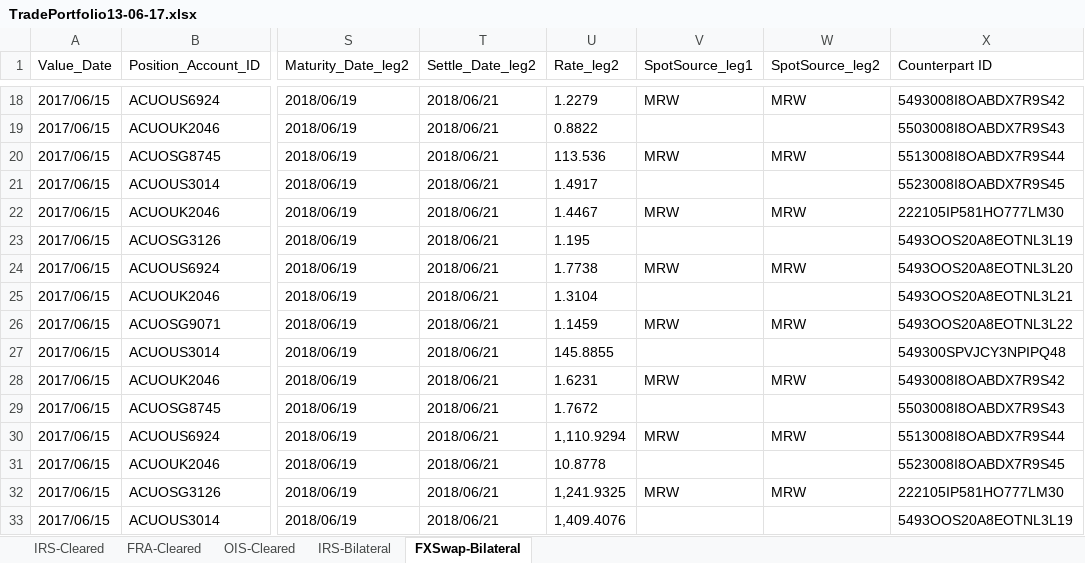
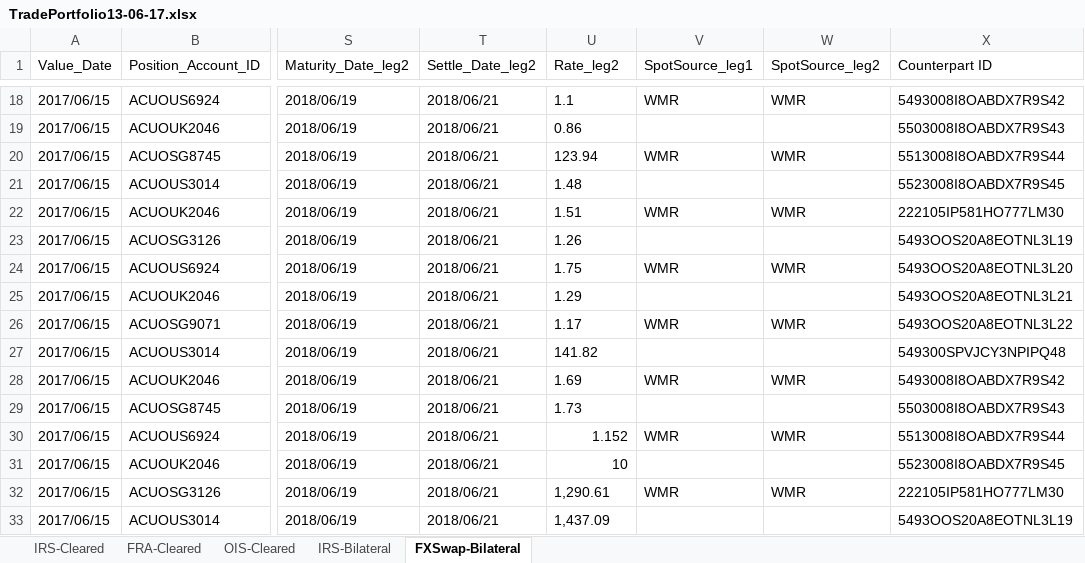
Before and after one commit to vidarbha/acuo-trace, an Excel workbook: projects/valuation/def/TDATA/MessageTests/MSGG/ImportPortfolioExcel/MSGD/PortfolioMostRecentString/test-PortfolioMostRecentString/TradePortfolio13-06-17.xlsx, sheet FXSwap-Bilateral, drawn as a sheet; only a part is shown, gaps mark what is left out; values as stored, in another font and other column widths than the file's, no borders; the diff covers the shown part only; the diff names each change by its address in the sheet, - before the commit and + after, or states it on an @@ line.

```diff
--- a/projects/valuation/def/TDATA/MessageTests/MSGG/ImportPortfolioExcel/MSGD/PortfolioMostRecentString/test-PortfolioMostRecentString/TradePortfolio13-06-17.xlsx (sheet FXSwap-Bilateral)
+++ b/projects/valuation/def/TDATA/MessageTests/MSGG/ImportPortfolioExcel/MSGD/PortfolioMostRecentString/test-PortfolioMostRecentString/TradePortfolio13-06-17.xlsx (sheet FXSwap-Bilateral)
-U18 (Rate_leg2): 1.2279
+U18 (Rate_leg2): 1.1
-V18 (SpotSource_leg1): MRW
+V18 (SpotSource_leg1): WMR
-W18 (SpotSource_leg2): MRW
+W18 (SpotSource_leg2): WMR
-U19 (Rate_leg2): 0.8822
+U19 (Rate_leg2): 0.86
-U20 (Rate_leg2): 113.536
+U20 (Rate_leg2): 123.94
-V20 (SpotSource_leg1): MRW
+V20 (SpotSource_leg1): WMR
-W20 (SpotSource_leg2): MRW
+W20 (SpotSource_leg2): WMR
-U21 (Rate_leg2): 1.4917
+U21 (Rate_leg2): 1.48
-U22 (Rate_leg2): 1.4467
+U22 (Rate_leg2): 1.51
-V22 (SpotSource_leg1): MRW
+V22 (SpotSource_leg1): WMR
-W22 (SpotSource_leg2): MRW
+W22 (SpotSource_leg2): WMR
-U23 (Rate_leg2): 1.195
+U23 (Rate_leg2): 1.26
-U24 (Rate_leg2): 1.7738
+U24 (Rate_leg2): 1.75
-V24 (SpotSource_leg1): MRW
+V24 (SpotSource_leg1): WMR
-W24 (SpotSource_leg2): MRW
+W24 (SpotSource_leg2): WMR
-U25 (Rate_leg2): 1.3104
+U25 (Rate_leg2): 1.29
-U26 (Rate_leg2): 1.1459
+U26 (Rate_leg2): 1.17
-V26 (SpotSource_leg1): MRW
+V26 (SpotSource_leg1): WMR
-W26 (SpotSource_leg2): MRW
+W26 (SpotSource_leg2): WMR
-U27 (Rate_leg2): 145.8855
+U27 (Rate_leg2): 141.82
-U28 (Rate_leg2): 1.6231
+U28 (Rate_leg2): 1.69
-V28 (SpotSource_leg1): MRW
+V28 (SpotSource_leg1): WMR
-W28 (SpotSource_leg2): MRW
+W28 (SpotSource_leg2): WMR
-U29 (Rate_leg2): 1.7672
+U29 (Rate_leg2): 1.73
-U30 (Rate_leg2): 1,110.9294
+U30 (Rate_leg2): 1.152
-V30 (SpotSource_leg1): MRW
+V30 (SpotSource_leg1): WMR
-W30 (SpotSource_leg2): MRW
+W30 (SpotSource_leg2): WMR
-U31 (Rate_leg2): 10.8778
+U31 (Rate_leg2): 10
-U32 (Rate_leg2): 1,241.9325
+U32 (Rate_leg2): 1,290.61
-V32 (SpotSource_leg1): MRW
+V32 (SpotSource_leg1): WMR
-W32 (SpotSource_leg2): MRW
+W32 (SpotSource_leg2): WMR
-U33 (Rate_leg2): 1,409.4076
+U33 (Rate_leg2): 1,437.09
```
Also changed, not shown: 128 edited cells elsewhere in this sheet, sheet IRS-Cleared, 2 other files.
